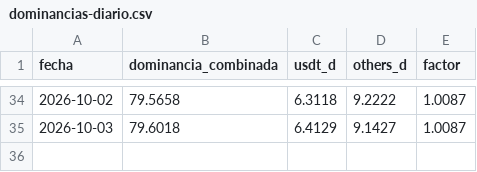
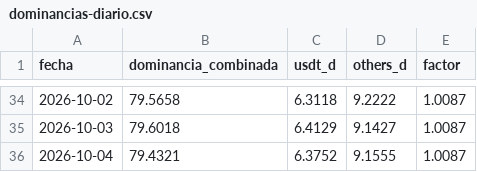
Before and after one commit to dhcode-arg/vmc, a CSV file: datos/dominancias-diario.csv, drawn as a sheet; only a part is shown, gaps mark what is left out.

```diff
--- a/datos/dominancias-diario.csv
+++ b/datos/dominancias-diario.csv
@@ -35 +35,2 @@ fecha,dominancia_combinada,usdt_d,others_d,factor
 2026-10-03,79.6018,6.4129,9.1427,1.0087
+2026-10-04,79.4321,6.3752,9.1555,1.0087
```
Also changed, not shown: datos/dominancia-combinada.csv, datos/others-dominancia.csv, 1 other file.
